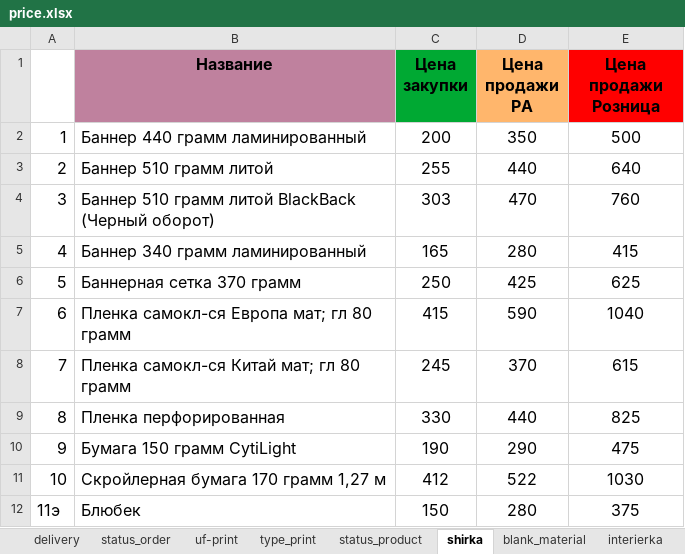
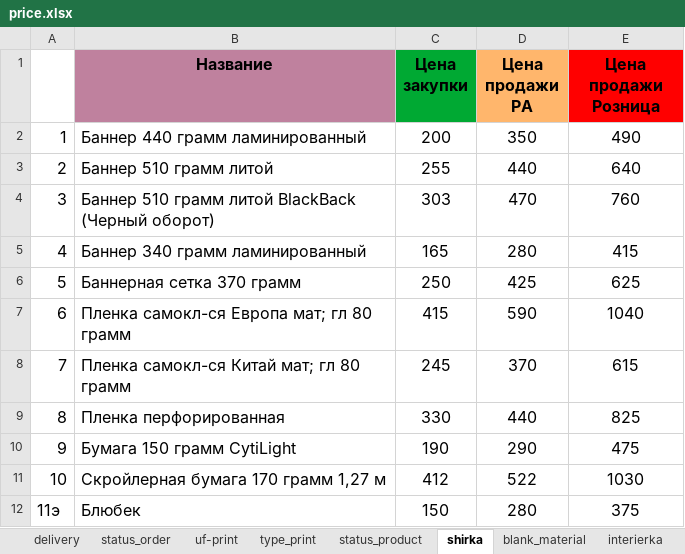
Before and after one commit to Sapov/tiff_django, an Excel workbook: files/management/commands/price.xlsx, sheet shirka, drawn as a sheet; values as stored, in another font and other column widths than the file's, no borders; the diff names each change by its address in the sheet, - before the commit and + after, or states it on an @@ line.

```diff
--- a/files/management/commands/price.xlsx (sheet shirka)
+++ b/files/management/commands/price.xlsx (sheet shirka)
-E2 (Цена продажи Розница): 500
+E2 (Цена продажи Розница): 490
```
Also changed, not shown: sheet interierka, 2 other files.
